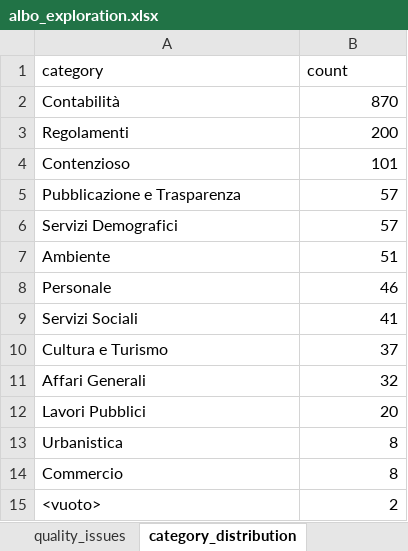
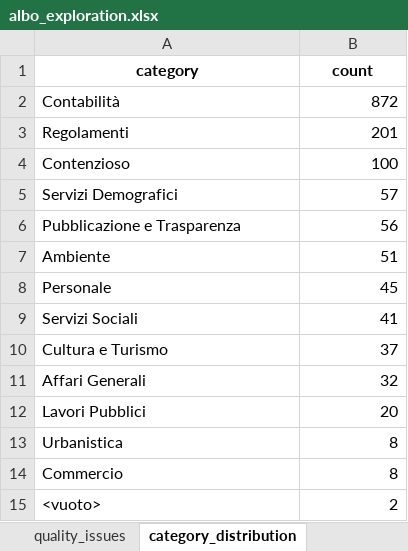
Before and after one commit to pietroscik/delibere-comunali, an Excel workbook: albo pretorio avella/albo_download/report/albo_exploration.xlsx, sheet category_distribution, drawn as a sheet; values as stored, in another font and other column widths than the file's, no borders; removed rows and columns are numbered as before the commit, all else as after; the diff names each change by its address in the sheet, - before the commit and + after, or states it on an @@ line.

```diff
--- a/albo pretorio avella/albo_download/report/albo_exploration.xlsx (sheet category_distribution)
+++ b/albo pretorio avella/albo_download/report/albo_exploration.xlsx (sheet category_distribution)
@@ A1:B1 bold: off → on, alignment: left → center @@
-B2 (count): 870
+B2 (count): 872
-B3 (count): 200
+B3 (count): 201
-B4 (count): 101
+B4 (count): 100
-row 5: Pubblicazione e Trasparenza | 57
+row 6: Pubblicazione e Trasparenza | 56
-B8 (count): 46
+B8 (count): 45
```
Also changed, not shown: sheet top_importi, sheet long_text_documents, sheet short_text_documents, sheet category_numeric_profile, sheet ambiguous_documents, sheet uncategorized_documents, 5 more sheets, 20 other files.
